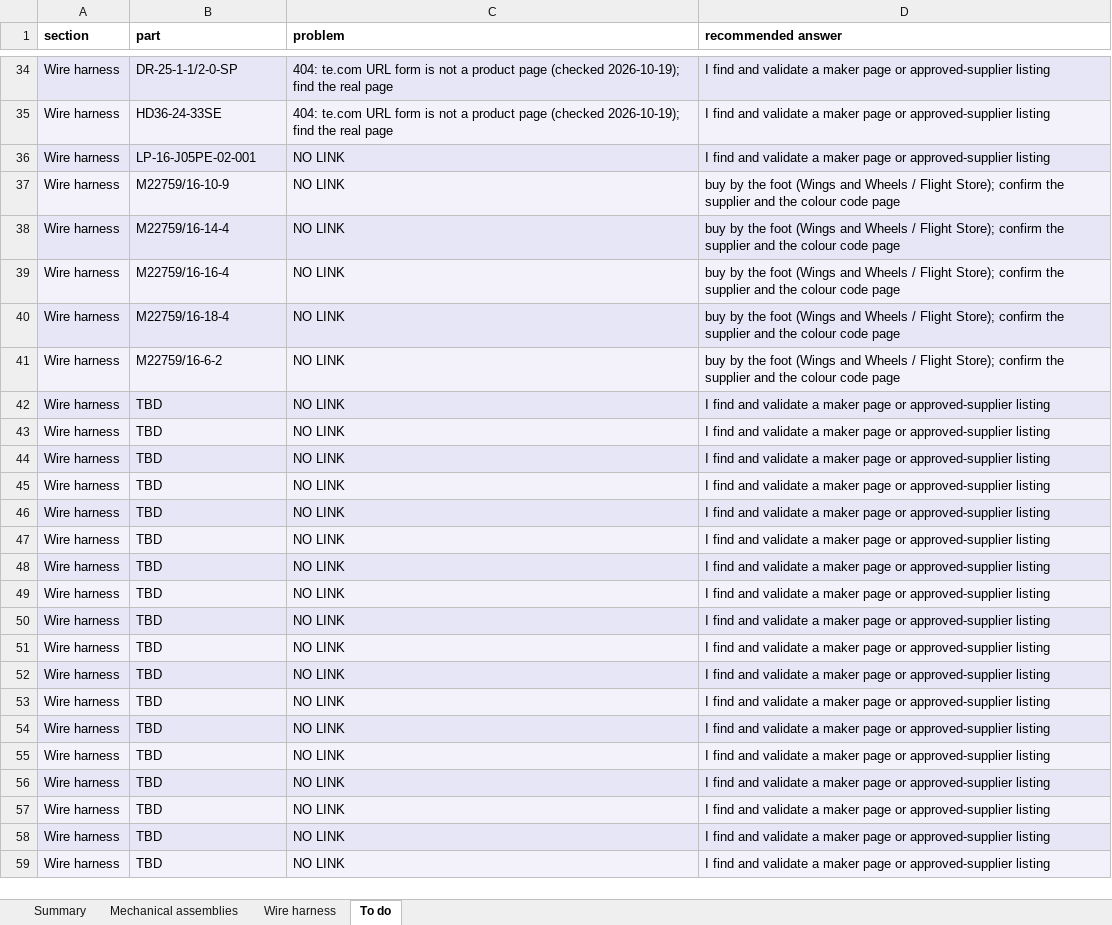
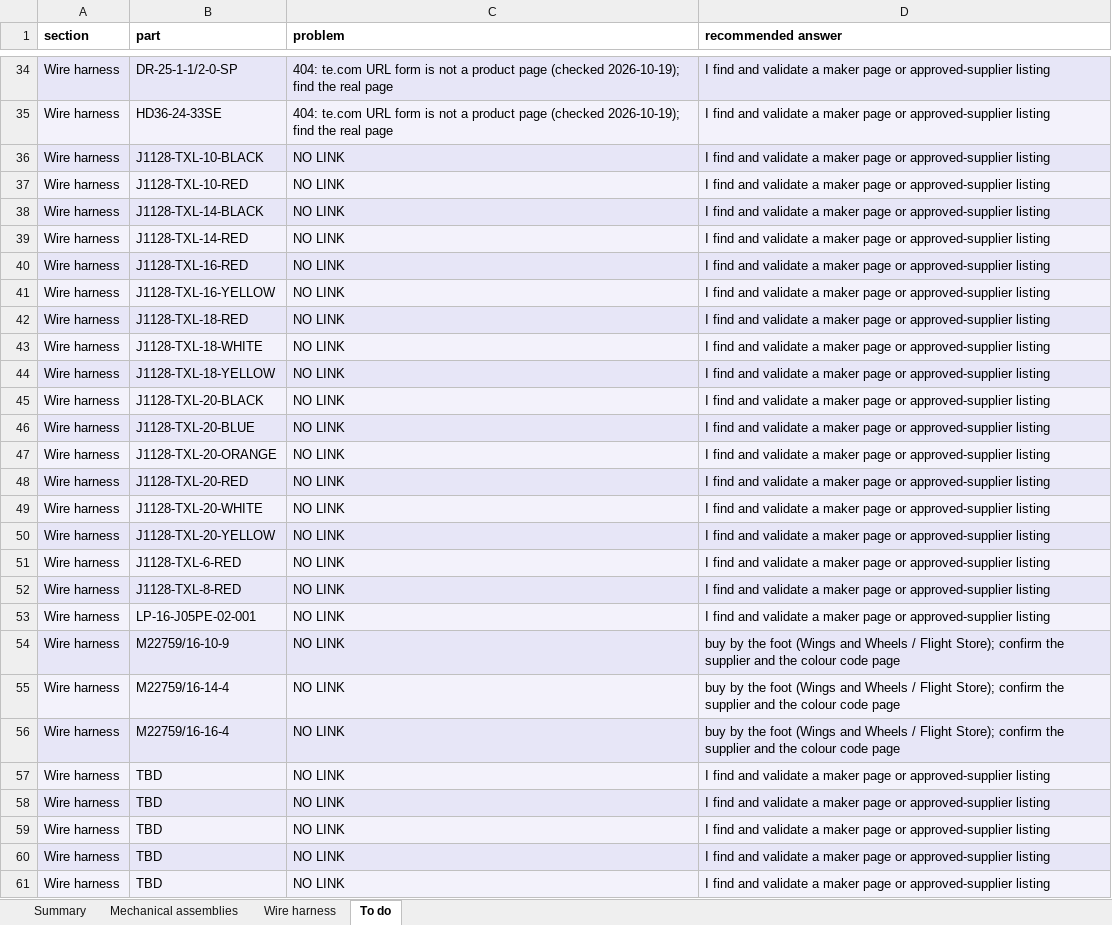
Before and after one commit to living-relation/st185-link-ecu-config, an Excel workbook: docs/sourcing/PROJECT-BOM.xlsx, sheet To do, drawn as a sheet; only a part is shown, gaps mark what is left out; the shorter side is filled out with more unchanged rows; values as stored, in another font and other column widths than the file's, no borders; removed rows and columns are numbered as before the commit, all else as after; the diff names each change by its address in the sheet, - before the commit and + after, or states it on an @@ line.

```diff
--- a/docs/sourcing/PROJECT-BOM.xlsx (sheet To do)
+++ b/docs/sourcing/PROJECT-BOM.xlsx (sheet To do)
+row 36: Wire harness | J1128-TXL-10-BLACK | NO LINK | I find and validate a maker page or approved-supplier listing
+row 37: Wire harness | J1128-TXL-10-RED | NO LINK | I find and validate a maker page or approved-supplier listing
+row 38: Wire harness | J1128-TXL-14-BLACK | NO LINK | I find and validate a maker page or approved-supplier listing
+row 39: Wire harness | J1128-TXL-14-RED | NO LINK | I find and validate a maker page or approved-supplier listing
+row 40: Wire harness | J1128-TXL-16-RED | NO LINK | I find and validate a maker page or approved-supplier listing
+row 41: Wire harness | J1128-TXL-16-YELLOW | NO LINK | I find and validate a maker page or approved-supplier listing
+row 42: Wire harness | J1128-TXL-18-RED | NO LINK | I find and validate a maker page or approved-supplier listing
+row 43: Wire harness | J1128-TXL-18-WHITE | NO LINK | I find and validate a maker page or approved-supplier listing
+row 44: Wire harness | J1128-TXL-18-YELLOW | NO LINK | I find and validate a maker page or approved-supplier listing
+row 45: Wire harness | J1128-TXL-20-BLACK | NO LINK | I find and validate a maker page or approved-supplier listing
+row 46: Wire harness | J1128-TXL-20-BLUE | NO LINK | I find and validate a maker page or approved-supplier listing
+row 47: Wire harness | J1128-TXL-20-ORANGE | NO LINK | I find and validate a maker page or approved-supplier listing
+row 48: Wire harness | J1128-TXL-20-RED | NO LINK | I find and validate a maker page or approved-supplier listing
+row 49: Wire harness | J1128-TXL-20-WHITE | NO LINK | I find and validate a maker page or approved-supplier listing
+row 50: Wire harness | J1128-TXL-20-YELLOW | NO LINK | I find and validate a maker page or approved-supplier listing
+row 51: Wire harness | J1128-TXL-6-RED | NO LINK | I find and validate a maker page or approved-supplier listing
+row 52: Wire harness | J1128-TXL-8-RED | NO LINK | I find and validate a maker page or approved-supplier listing
-row 40: Wire harness | M22759/16-18-4 | NO LINK | buy by the foot (Wings and Wheels / Flight Store); confirm the supplier and the colour code page
-row 41: Wire harness | M22759/16-6-2 | NO LINK | buy by the foot (Wings and Wheels / Flight Store); confirm the supplier and the colour code page
```
Also changed, not shown: sheet Wire harness, sheet Summary, docs/harness/wirelists/ST185-AB-cabin-wirelist.xlsx, docs/harness/wirelists/ST185-AB-engine-wirelist.xlsx, 8 other files.
